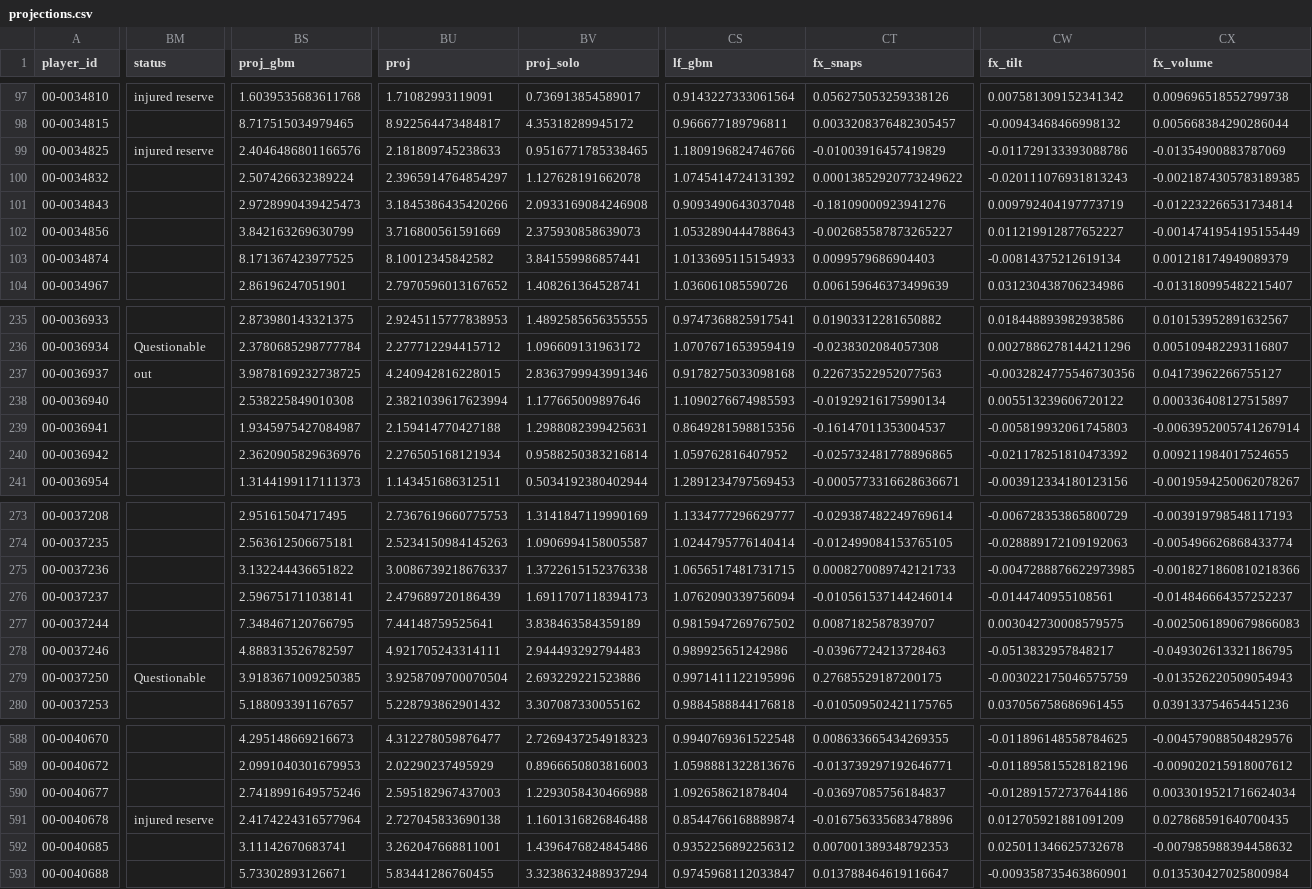
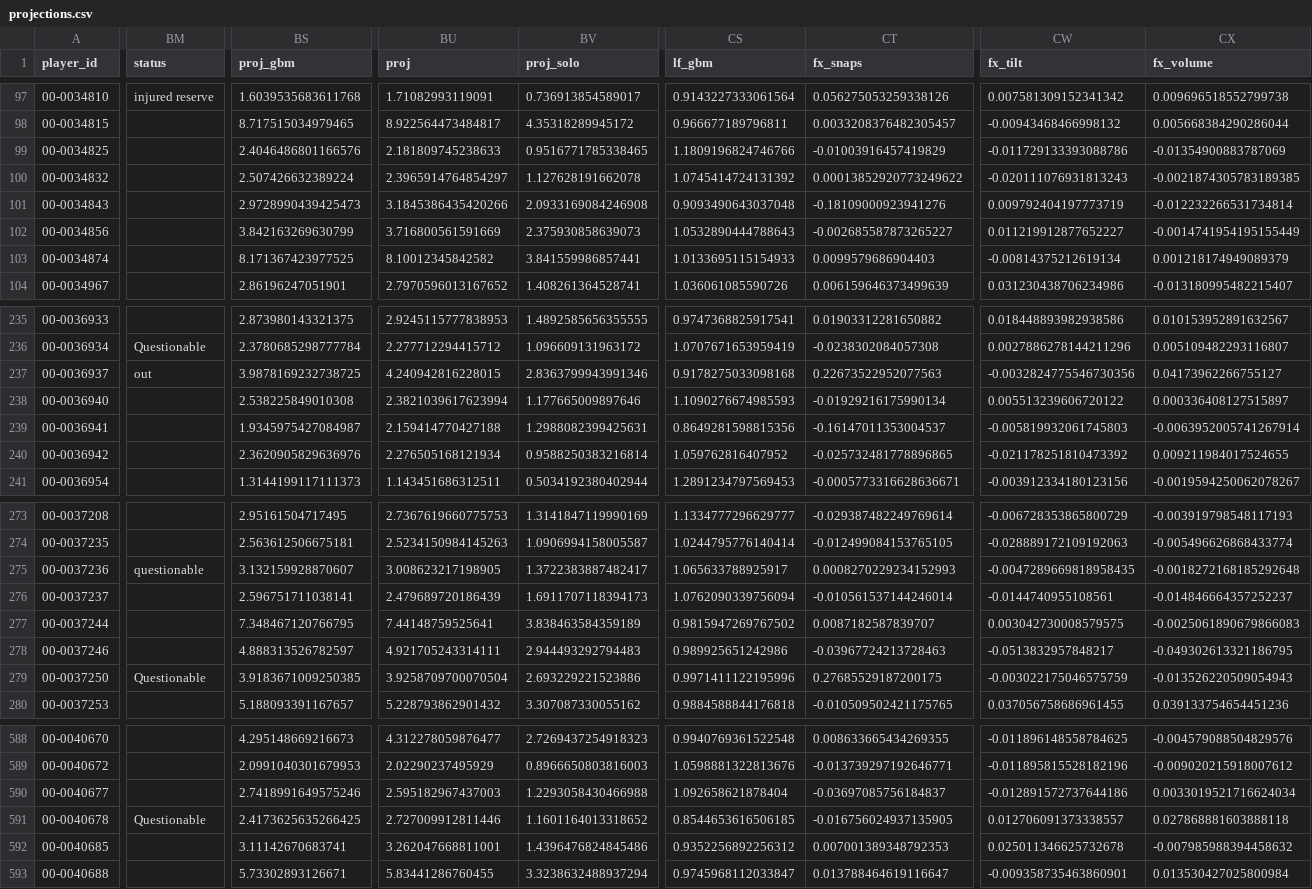
Before and after one commit to EvanDAmours/ArvellsStinkySlammerModel, a CSV file: data/cache/projections.csv, drawn as a sheet; only a part is shown, gaps mark what is left out; the diff covers the shown part only; the diff names each change by its address in the sheet, - before the commit and + after, or states it on an @@ line.

```diff
--- a/data/cache/projections.csv
+++ b/data/cache/projections.csv
-BM99 (status): injured reserve
+BM99 (status): (empty)
-BM275 (status): (empty)
+BM275 (status): questionable
-BS275 (proj_gbm): 3.132244436651822
+BS275 (proj_gbm): 3.132159928870607
-BU275 (proj): 3.0086739218676337
+BU275 (proj): 3.008623217198905
-BV275 (proj_solo): 1.3722615152376338
+BV275 (proj_solo): 1.3722383887482417
-CS275 (lf_gbm): 1.0656517481731715
+CS275 (lf_gbm): 1.065633788925917
-CT275 (fx_snaps): 0.0008270089742121733
+CT275 (fx_snaps): 0.0008270229234152993
-CW275 (fx_tilt): -0.0047288876622973985
+CW275 (fx_tilt): -0.0047289669818958435
-CX275 (fx_volume): -0.0018271860810218366
+CX275 (fx_volume): -0.0018272168185292648
-BM591 (status): injured reserve
+BM591 (status): Questionable
-BS591 (proj_gbm): 2.4174224316577964
+BS591 (proj_gbm): 2.4173625635266425
-BU591 (proj): 2.727045833690138
+BU591 (proj): 2.727009912811446
-BV591 (proj_solo): 1.1601316826846488
+BV591 (proj_solo): 1.1601164013318652
-CS591 (lf_gbm): 0.8544766168889874
+CS591 (lf_gbm): 0.8544653616506185
-CT591 (fx_snaps): -0.016756335683478896
+CT591 (fx_snaps): -0.016756024937135905
-CW591 (fx_tilt): 0.012705921881091209
+CW591 (fx_tilt): 0.012706091373338557
-CX591 (fx_volume): 0.027868591640700435
+CX591 (fx_volume): 0.027868881603888118
```
Also changed, not shown: 18 edited cells elsewhere in this file, data/consensus/fantasypros_2026_w10.csv, data/parlays.csv, 16 other files.
